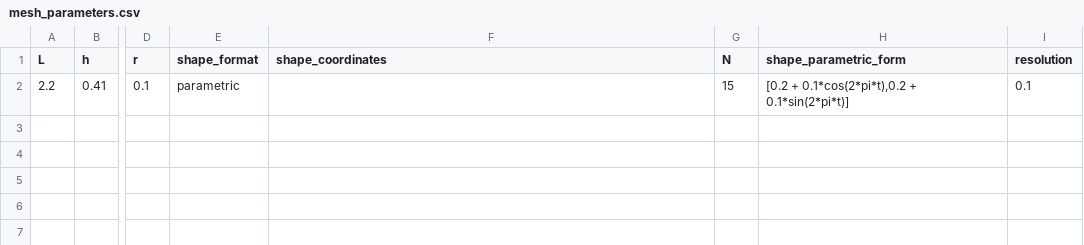
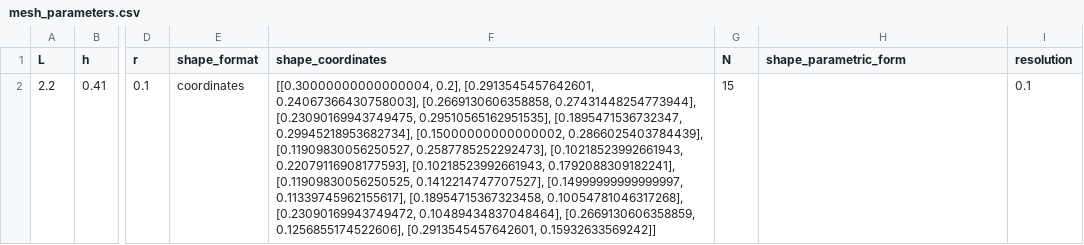
Before and after one commit to mcastel1/paper_ale, a CSV file: figures/figure_15/mesh_parameters.csv, drawn as a sheet; only a part is shown, gaps mark what is left out; the diff names each change by its address in the sheet, - before the commit and + after, or states it on an @@ line.

```diff
--- a/figures/figure_15/mesh_parameters.csv
+++ b/figures/figure_15/mesh_parameters.csv
-E2 (shape_format): parametric
+E2 (shape_format): coordinates
-F2 (shape_coordinates): (empty)
+F2 (shape_coordinates): [[0.30000000000000004, 0.2], [0.2913545457642601, 0.24067366430758003], [0.2669130606358858, 0.27431448254773944], [0.23090169943749475, 0.29510565162951535], [0.1895471536732347, 0.29945218953682734], [0.15000000000000002, 0.2866025403784439], [0.11909830056250527, 0.2587785252292473], [0.10218523992661943, 0.22079116908177593], [0.10218523992661943, 0.1792088309182241], [0.11909830056250525, 0.1412214747707527], [0.14999999999999997, 0.11339745962155617], [0.18954715367323458, 0.10054781046317268], [0.23090169943749472, 0.10489434837048464], [0.2669130606358859, 0.1256855174522606], [0.2913545457642601, 0.15932633569242]]
-H2 (shape_parametric_form): [0.2 + 0.1*cos(2*pi*t),0.2 + 0.1*sin(2*pi*t)]
+H2 (shape_parametric_form): (empty)
```
Also changed, not shown: figures/figure_15/solution_parameters.csv, 1 other file.
